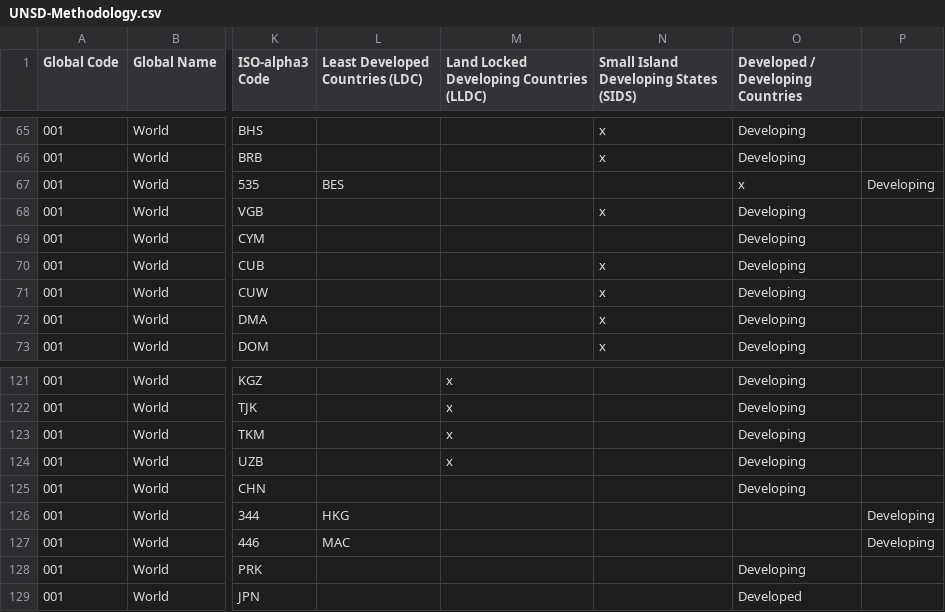
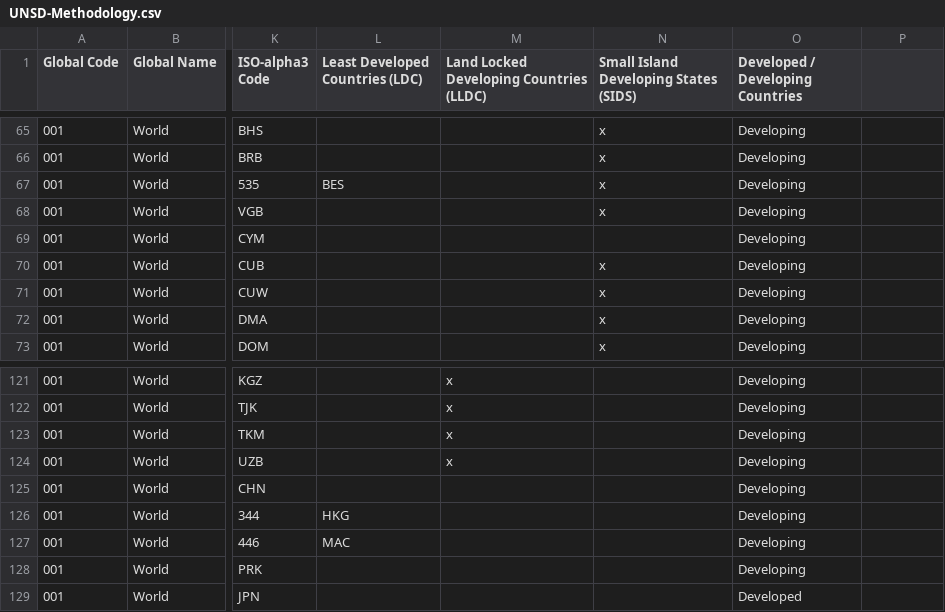
Before and after one commit to sspboyd/UNArcTest, a CSV file: data/UNSD-Methodology.csv, drawn as a sheet; only a part is shown, gaps mark what is left out; the diff names each change by its address in the sheet, - before the commit and + after, or states it on an @@ line.

Commit message:
Small spacing issue resolved on two lines

```diff
--- a/data/UNSD-Methodology.csv
+++ b/data/UNSD-Methodology.csv
-N67: (empty)
+N67: x
-O67 (Developed / Developing Countries): x
+O67 (Developed / Developing Countries): Developing
-P67: Developing
+P67: (empty)
-O126:O127 (Developed / Developing Countries): (empty)
+O126:O127 (Developed / Developing Countries): Developing
-P126:P127: Developing
+P126:P127: (empty)
```
